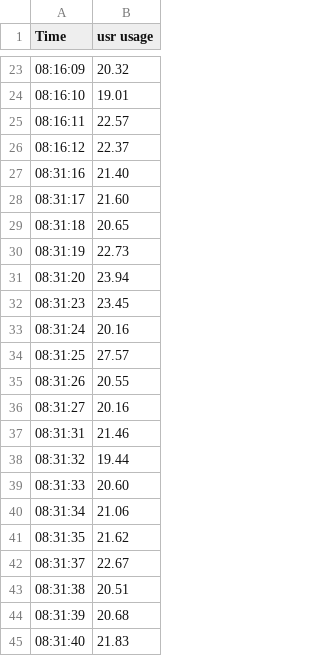
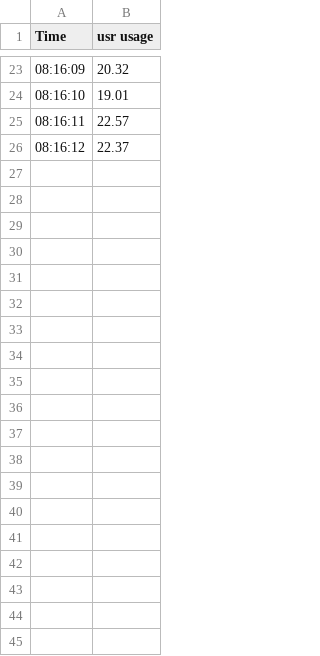
Before and after one commit to zihos/humandetection_ros, a CSV file: results/mpstat_output_yolov8.csv, drawn as a sheet; only a part is shown, gaps mark what is left out; the diff covers the shown part only.

Commit message:
add experiment results

```diff
--- a/results/mpstat_output_yolov8.csv
+++ b/results/mpstat_output_yolov8.csv
@@ -26,20 +26 @@ Time,usr usage
 08:16:12,22.37
-08:31:16,21.40
-08:31:17,21.60
-08:31:18,20.65
-08:31:19,22.73
-08:31:20,23.94
-08:31:23,23.45
-08:31:24,20.16
-08:31:25,27.57
-08:31:26,20.55
-08:31:27,20.16
-08:31:31,21.46
-08:31:32,19.44
-08:31:33,20.60
-08:31:34,21.06
-08:31:35,21.62
-08:31:37,22.67
-08:31:38,20.51
-08:31:39,20.68
-08:31:40,21.83
```
Also changed, not shown: 26 removed rows elsewhere in this file, 5 other files.
